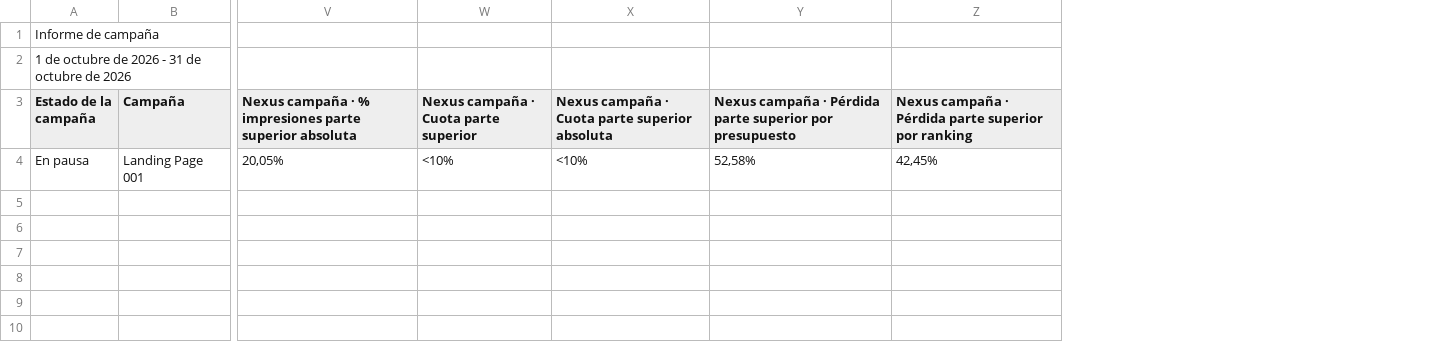
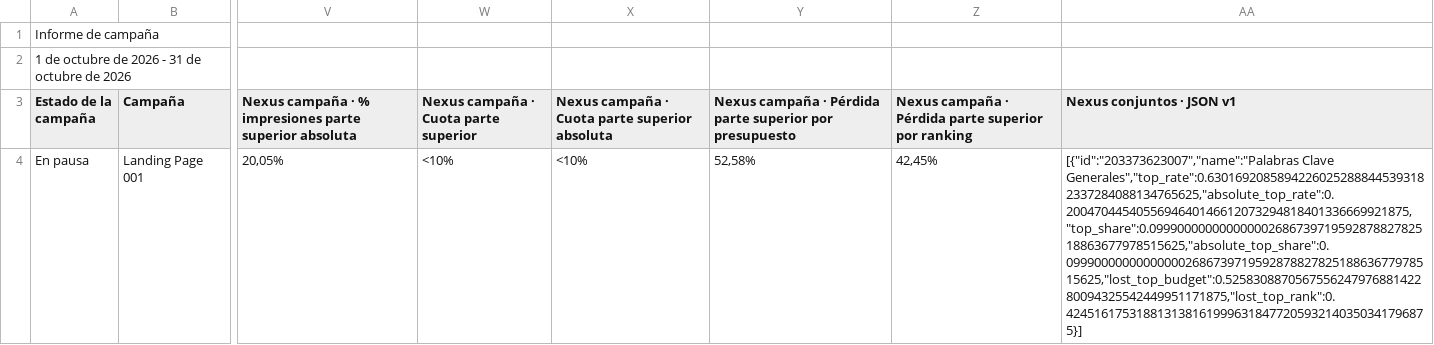
Before and after one commit to jorgeluis666/SUMI, a CSV file: data/csv-backups/drive/SUMI octubre 2026.csv, drawn as a sheet; only a part is shown, gaps mark what is left out; the diff names each change by its address in the sheet, - before the commit and + after, or states it on an @@ line.

```diff
--- a/data/csv-backups/drive/SUMI octubre 2026.csv
+++ b/data/csv-backups/drive/SUMI octubre 2026.csv
+column AA (Nexus conjuntos · JSON v1), row 4: [{"id":"203373623007","name":"Palabras Clave Generales","top_rate":0.63016920858942260252888445393182337284088134765625,"absolute_top_rate":0.2004704454055694640146612073294818401336669921875,"top_share":0.09990000000000000268673971959287882782518863677978515625,"absolute_top_share":0.09990000000000000268673971959287882782518863677978515625,"lost_top_budget":0.525830887056755624797688142280094325542449951171875,"lost_top_rank":0.4245161753188131381619996318477205932140350341796875}]
```
Also changed, not shown: data/csv-backups/drive/SUMI noviembre 2026.csv, 7 other files.
